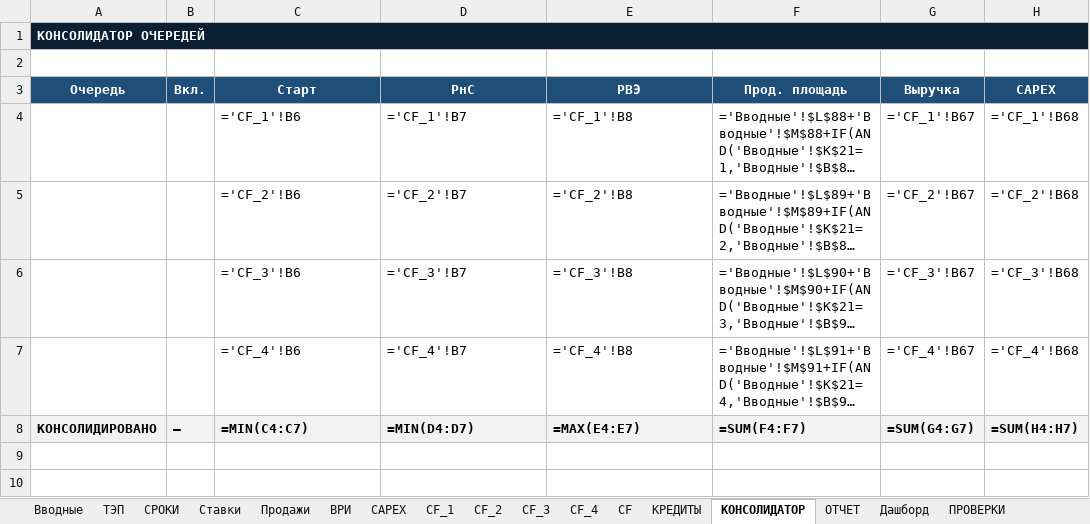
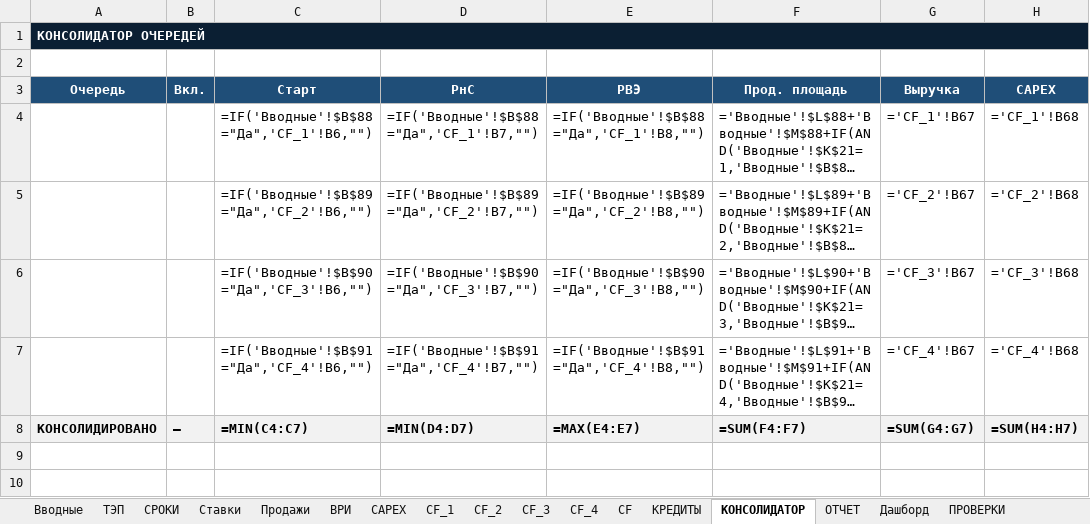
Before and after one commit to warstyle-plato/plato, an Excel workbook: templates/DevelopAid_model_v4.xlsx, sheet КОНСОЛИДАТОР, drawn as a sheet; only a part is shown; long unchanged cells end in …; values as stored, in another font and other column widths than the file's, no borders; formulas without a stored value are shown as written; the diff names each change by its address in the sheet, - before the commit and + after, or states it on an @@ line.

```diff
--- a/templates/DevelopAid_model_v4.xlsx (sheet КОНСОЛИДАТОР)
+++ b/templates/DevelopAid_model_v4.xlsx (sheet КОНСОЛИДАТОР)
-C4 (Старт): ='CF_1'!B6
+C4 (Старт): =IF('Вводные'!$B$88="Да",'CF_1'!B6,"")
-D4 (РнС): ='CF_1'!B7
+D4 (РнС): =IF('Вводные'!$B$88="Да",'CF_1'!B7,"")
-E4 (РВЭ): ='CF_1'!B8
+E4 (РВЭ): =IF('Вводные'!$B$88="Да",'CF_1'!B8,"")
-C5 (Старт): ='CF_2'!B6
+C5 (Старт): =IF('Вводные'!$B$89="Да",'CF_2'!B6,"")
-D5 (РнС): ='CF_2'!B7
+D5 (РнС): =IF('Вводные'!$B$89="Да",'CF_2'!B7,"")
-E5 (РВЭ): ='CF_2'!B8
+E5 (РВЭ): =IF('Вводные'!$B$89="Да",'CF_2'!B8,"")
-C6 (Старт): ='CF_3'!B6
+C6 (Старт): =IF('Вводные'!$B$90="Да",'CF_3'!B6,"")
-D6 (РнС): ='CF_3'!B7
+D6 (РнС): =IF('Вводные'!$B$90="Да",'CF_3'!B7,"")
-E6 (РВЭ): ='CF_3'!B8
+E6 (РВЭ): =IF('Вводные'!$B$90="Да",'CF_3'!B8,"")
-C7 (Старт): ='CF_4'!B6
+C7 (Старт): =IF('Вводные'!$B$91="Да",'CF_4'!B6,"")
-D7 (РнС): ='CF_4'!B7
+D7 (РнС): =IF('Вводные'!$B$91="Да",'CF_4'!B7,"")
-E7 (РВЭ): ='CF_4'!B8
+E7 (РВЭ): =IF('Вводные'!$B$91="Да",'CF_4'!B8,"")
```
Also changed, not shown: sheet ОТЧЕТ, 2 other files.
